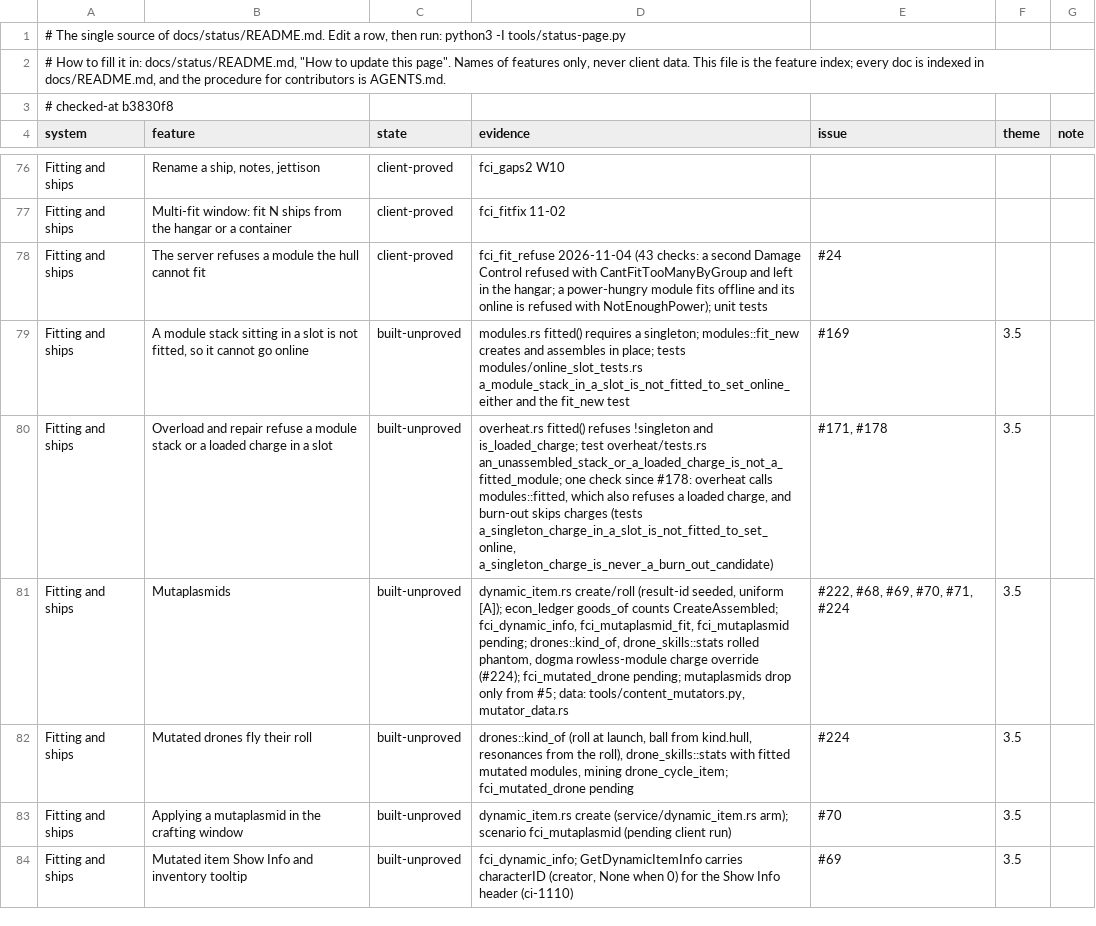
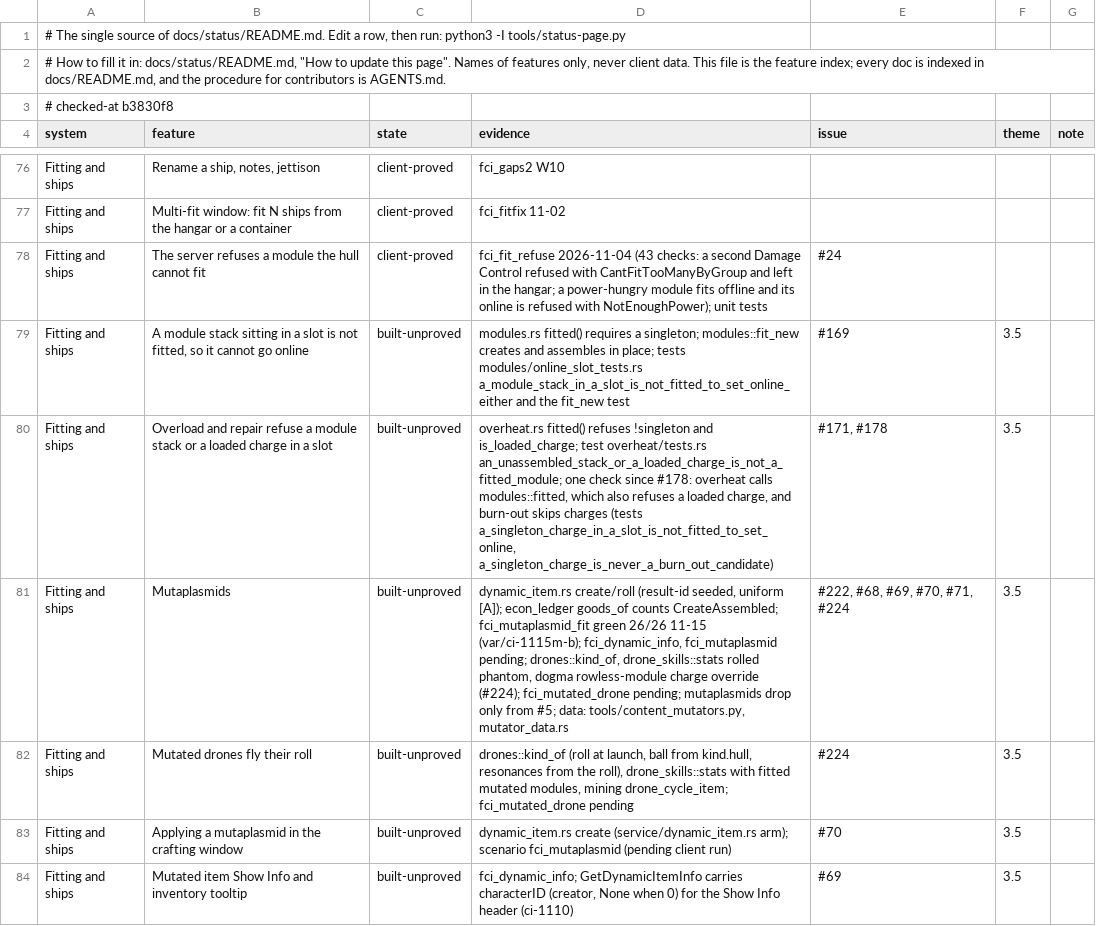
Before and after one commit to hotshotjosh/space-offline, a TSV file: docs/status/progress.tsv, drawn as a sheet; only a part is shown, gaps mark what is left out; the diff covers the shown part only.

```diff
--- a/docs/status/progress.tsv
+++ b/docs/status/progress.tsv
@@ -80,3 +80,3 @@ Fitting and ships	A module stack sitting in a slot is not fitted, so it cannot g
 Fitting and ships	Overload and repair refuse a module stack or a loaded charge in a slot	built-unproved	overheat.rs fitted() refuses !singleton and is_loaded_charge; test overheat/tests.rs an_unassembled_stack_or_a_loaded_charge_is_not_a_fitted_module; one check since #178: overheat calls modules::fitted, which also refuses a loaded charge, and burn-out skips charges (tests a_singleton_charge_in_a_slot_is_not_fitted_to_set_online, a_singleton_charge_is_never_a_burn_out_candidate)	#171, #178	3.5	
-Fitting and ships	Mutaplasmids	built-unproved	dynamic_item.rs create/roll (result-id seeded, uniform [A]); econ_ledger goods_of counts CreateAssembled; fci_dynamic_info, fci_mutaplasmid_fit, fci_mutaplasmid pending; drones::kind_of, drone_skills::stats rolled phantom, dogma rowless-module charge override (#224); fci_mutated_drone pending; mutaplasmids drop only from #5; data: tools/content_mutators.py, mutator_data.rs	#222, #68, #69, #70, #71, #224	3.5	
+Fitting and ships	Mutaplasmids	built-unproved	dynamic_item.rs create/roll (result-id seeded, uniform [A]); econ_ledger goods_of counts CreateAssembled; fci_mutaplasmid_fit green 26/26 11-15 (var/ci-1115m-b); fci_dynamic_info, fci_mutaplasmid pending; drones::kind_of, drone_skills::stats rolled phantom, dogma rowless-module charge override (#224); fci_mutated_drone pending; mutaplasmids drop only from #5; data: tools/content_mutators.py, mutator_data.rs	#222, #68, #69, #70, #71, #224	3.5	
 Fitting and ships	Mutated drones fly their roll	built-unproved	drones::kind_of (roll at launch, ball from kind.hull, resonances from the roll), drone_skills::stats with fitted mutated modules, mining drone_cycle_item; fci_mutated_drone pending	#224	3.5	
```
Also changed, not shown: 12 edited cells elsewhere in this file, 4 other files.
